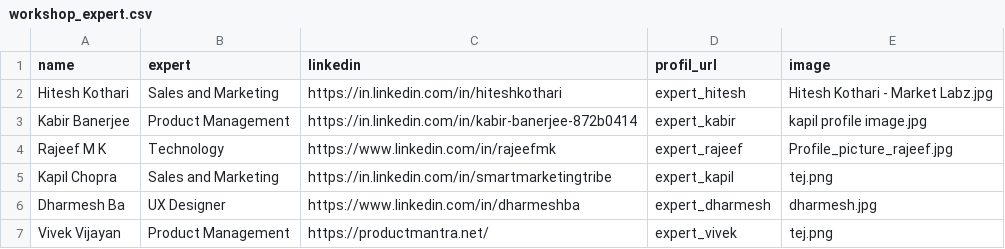
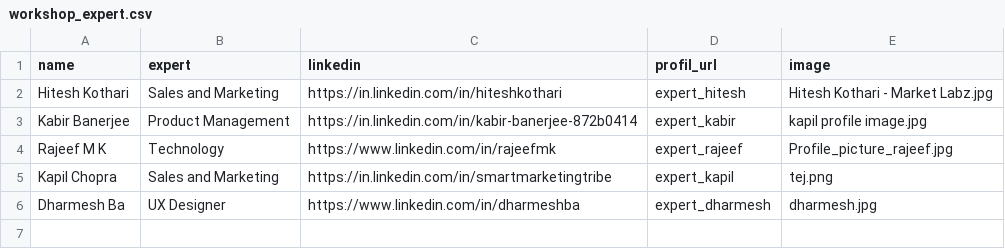
Before and after one commit to thiemowa/thiemowa.github.io, a CSV file: _data/workshop_expert.csv, drawn as a sheet; the diff names each change by its address in the sheet, - before the commit and + after, or states it on an @@ line.

Commit message:
Update workshop_expert.csv

```diff
--- a/_data/workshop_expert.csv
+++ b/_data/workshop_expert.csv
-row 7: Vivek Vijayan | Product Management | https://productmantra.net/ | expert_vivek | tej.png
```
